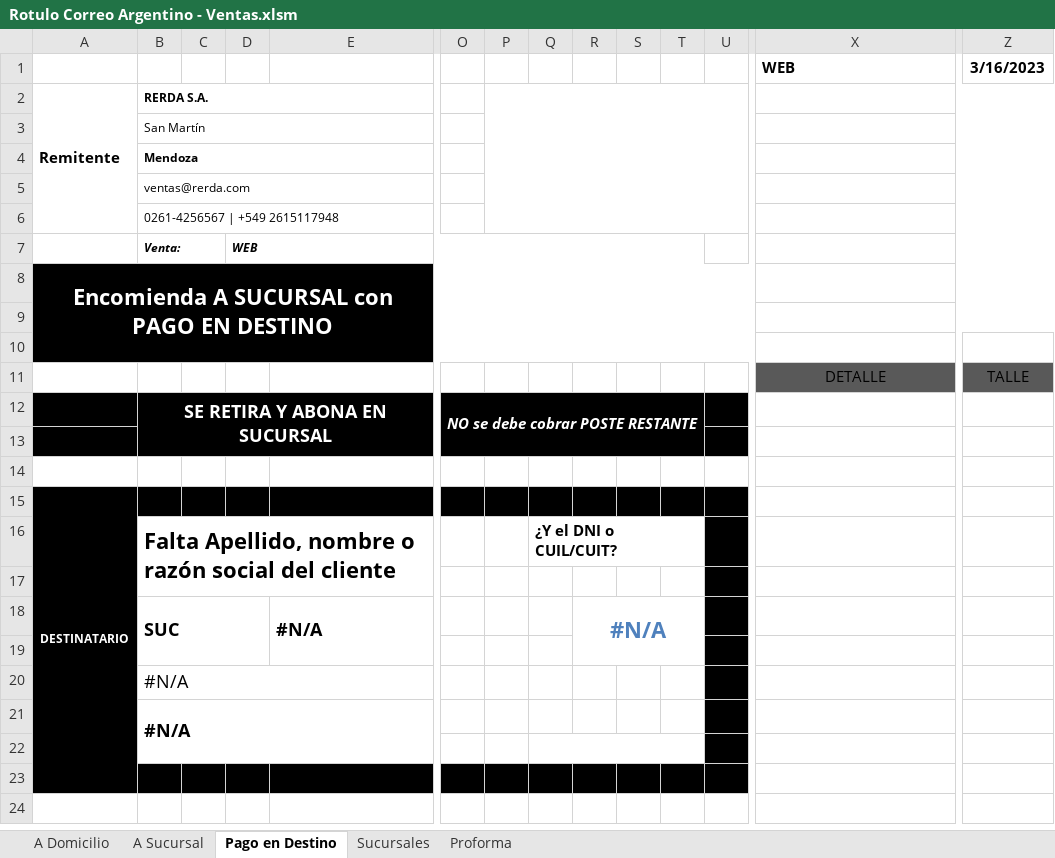
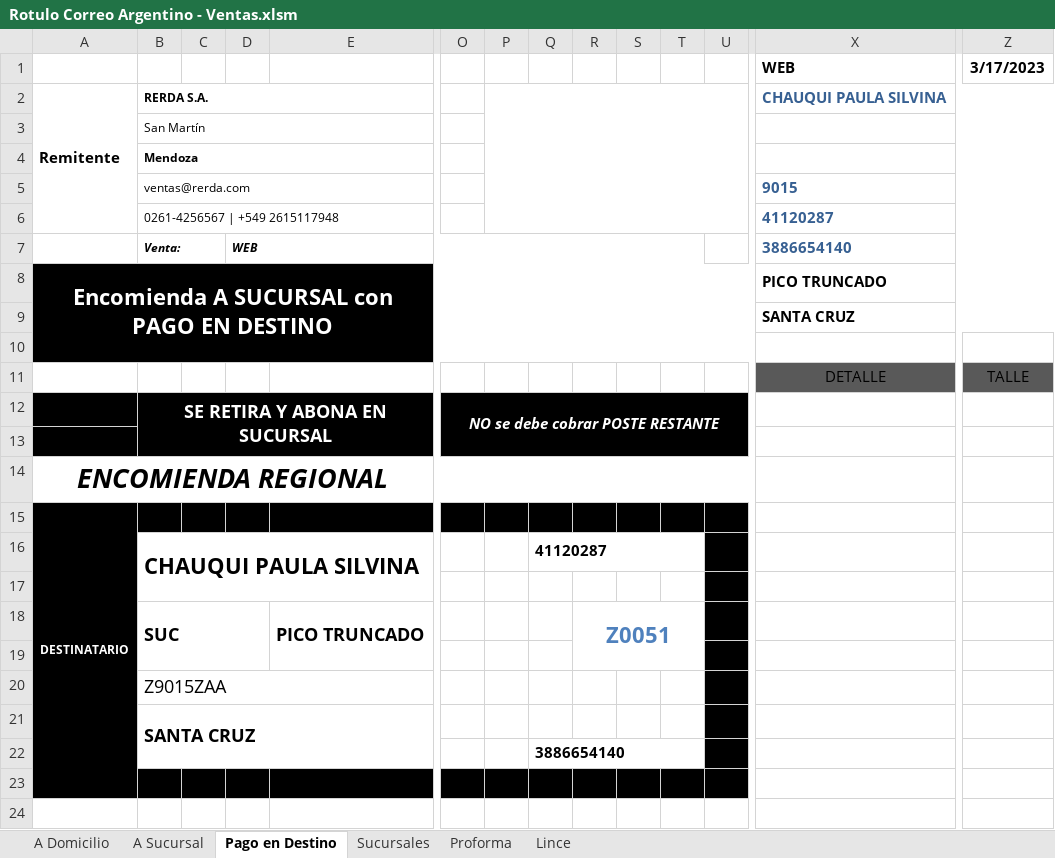
Before and after one commit to edgardoraul/Planilla-Viajantes, an Excel workbook: Rotulo Correo Argentino - Ventas.xlsm, sheet Pago en Destino, drawn as a sheet; only a part is shown, gaps mark what is left out; values as stored, in another font and other column widths than the file's, no borders; charts and pictures and table styles not drawn; removed rows and columns are numbered as before the commit, all else as after; rows hold the shown columns only; the diff covers the shown part only; the diff names each change by its address in the sheet, - before the commit and + after, or states it on an @@ line.

Commit message:
Leyenda: Encomienda Nacional
Se le agregó la leyenda.
Se le corrigió unos detalles de formato.

```diff
--- a/Rotulo Correo Argentino - Ventas.xlsm (sheet Pago en Destino)
+++ b/Rotulo Correo Argentino - Ventas.xlsm (sheet Pago en Destino)
@@ sheet tab unhidden: Lince @@
-Z1: 3/16/2023
+Z1: 3/17/2023
-X2 (WEB): (empty)
+X2 (WEB): CHAUQUI PAULA SILVINA
-X5 (WEB): (empty)
+X5 (WEB): 9015
-X6 (WEB): (empty)
+X6 (WEB): 41120287
-X7 (WEB): (empty)
+X7 (WEB): 3886654140
-X8 (WEB): (empty)
+X8 (WEB): PICO TRUNCADO
-X9 (WEB): (empty)
+X9 (WEB): SANTA CRUZ
-O12:T13 merged
+O12:U13 merged
+row 14: ENCOMIENDA REGIONAL
+row 16:  | CHAUQUI PAULA SILVINA |  |  |  |  |  | 41120287
-A17 fill: none
+A17 fill: #000000
-U17 fill: none
+U17 fill: #000000
-row 16:  | Falta Apellido, nombre o razón social del cliente |  |  |  |  |  | ¿Y el DNI o CUIL/CUIT?
+row 18:  | SUC |  |  | PICO TRUNCADO |  |  |  | Z0051
-row 18:  | SUC |  |  | #N/A |  |  |  | #N/A
-row 20: (empty)
+row 20:  | Z9015ZAA
+B20:E20 merged
-row 20:  | #N/A
-B21: #N/A
+B21: SANTA CRUZ
-Q22: (empty)
+Q22: 3886654140
```
Also changed, not shown: merged cells elsewhere in this sheet, sheet A Domicilio, sheet A Sucursal, sheet Proforma.
